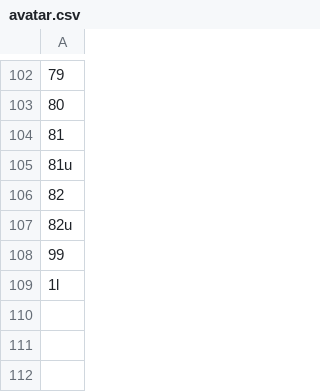
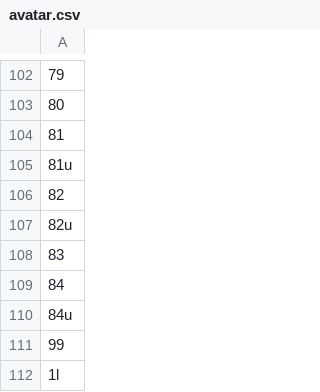
Before and after one commit to SmartRTE/SmartRTE.github.io, a CSV file: sample/avatar.csv, drawn as a sheet; only a part is shown, gaps mark what is left out; the diff names each change by its address in the sheet, - before the commit and + after, or states it on an @@ line.

```diff
--- a/sample/avatar.csv
+++ b/sample/avatar.csv
+row 108: 83
+row 109: 84
+row 110: 84u
```
Also changed, not shown: sample/constantChart.csv, 28 other files.
